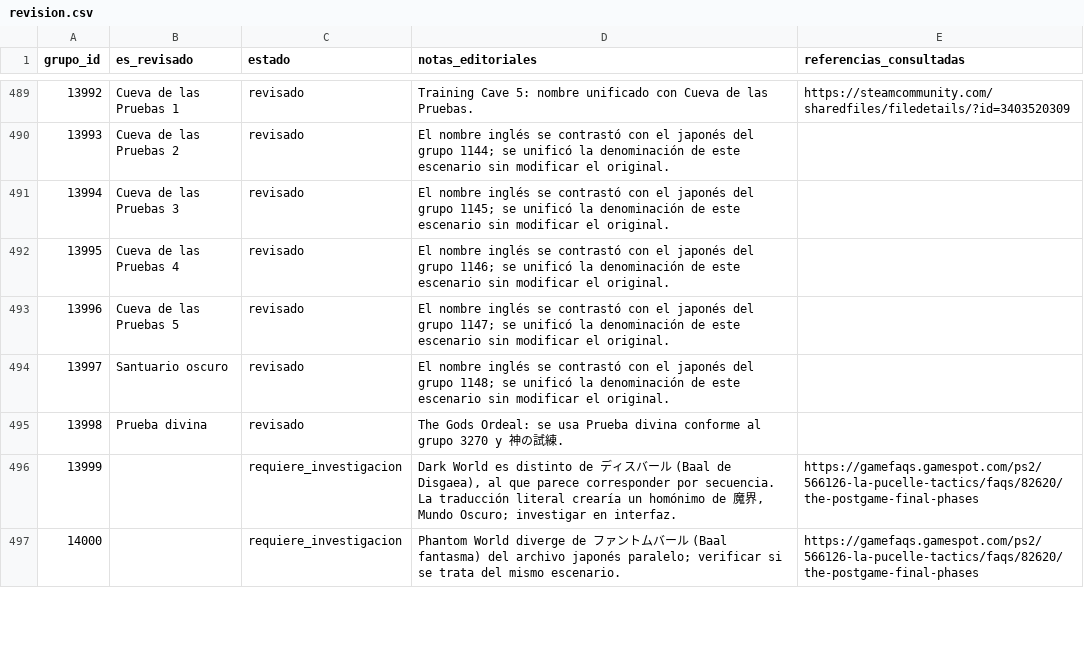
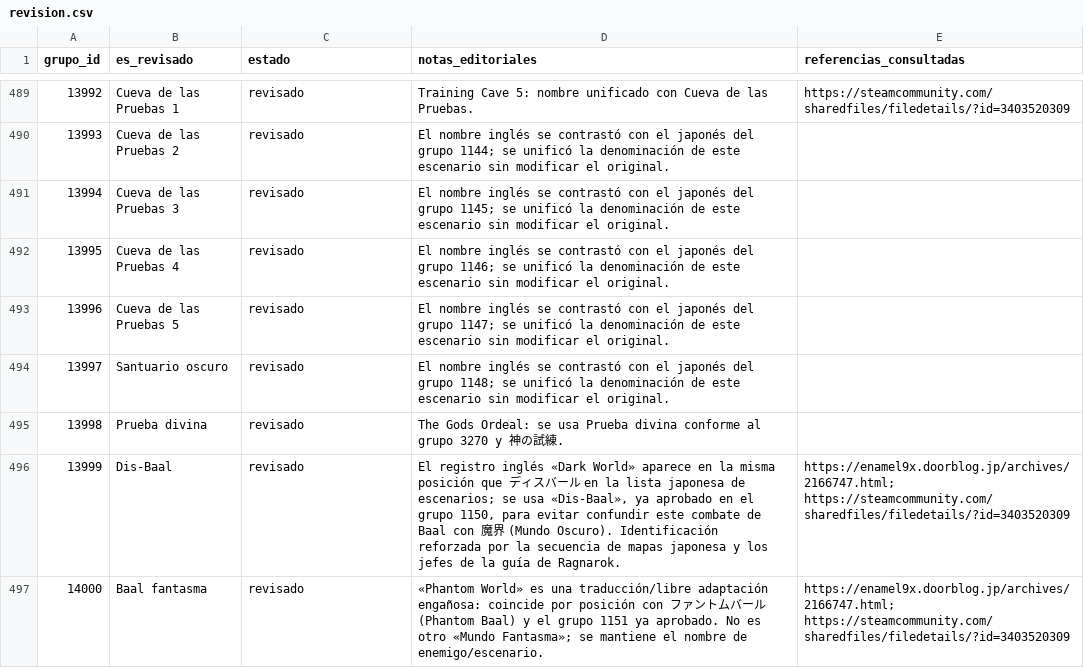
Before and after one commit to ARivas3008/la-pucelle-ragnarok-localizacion, a CSV file: corpus/01/revision.csv, drawn as a sheet; only a part is shown, gaps mark what is left out; the diff covers the shown part only.

Commit message:
loc(corpus-01): resolver 11 investigaciones documentadas y ampliar evidencias de 6 incidencias

```diff
--- a/corpus/01/revision.csv
+++ b/corpus/01/revision.csv
@@ -495,3 +495,3 @@
 13998,Prueba divina,revisado,The Gods Ordeal: se usa Prueba divina conforme al grupo 3270 y 神の試練.,
-13999,,requiere_investigacion,"Dark World es distinto de ディスバール (Baal de Disgaea), al que parece corresponder por secuencia. La traducción literal crearía un homónimo de 魔界, Mundo Oscuro; investigar en interfaz.",https://gamefaqs.gamespot.com/ps2/566126-la-pucelle-tactics/faqs/82620/the-postgame-final-phases
-14000,,requiere_investigacion,Phantom World diverge de ファントムバール (Baal fantasma) del archivo japonés paralelo; verificar si se trata del mismo escenario.,https://gamefaqs.gamespot.com/ps2/566126-la-pucelle-tactics/faqs/82620/the-postgame-final-phases
+13999,Dis-Baal,revisado,"El registro inglés «Dark World» aparece en la misma posición que ディスバール en la lista japonesa de escenarios; se usa «Dis-Baal», ya aprobado en el grupo 1150, para evitar confundir este combate de Baal con 魔界 (Mundo Oscuro). Identificación reforzada por la secuencia de mapas japonesa y los jefes de la guía de Ragnarok.",https://enamel9x.doorblog.jp/archives/2166747.html; https://steamcommunity.com/sharedfiles/filedetails/?id=3403520309
+14000,Baal fantasma,revisado,«Phantom World» es una traducción/libre adaptación engañosa: coincide por posición con ファントムバール (Phantom Baal) y el grupo 1151 ya aprobado. No es otro «Mundo Fantasma»; se mantiene el nombre de enemigo/escenario.,https://enamel9x.doorblog.jp/archives/2166747.html; https://steamcommunity.com/sharedfiles/filedetails/?id=3403520309
```
Also changed, not shown: 43 edited cells elsewhere in this file.
